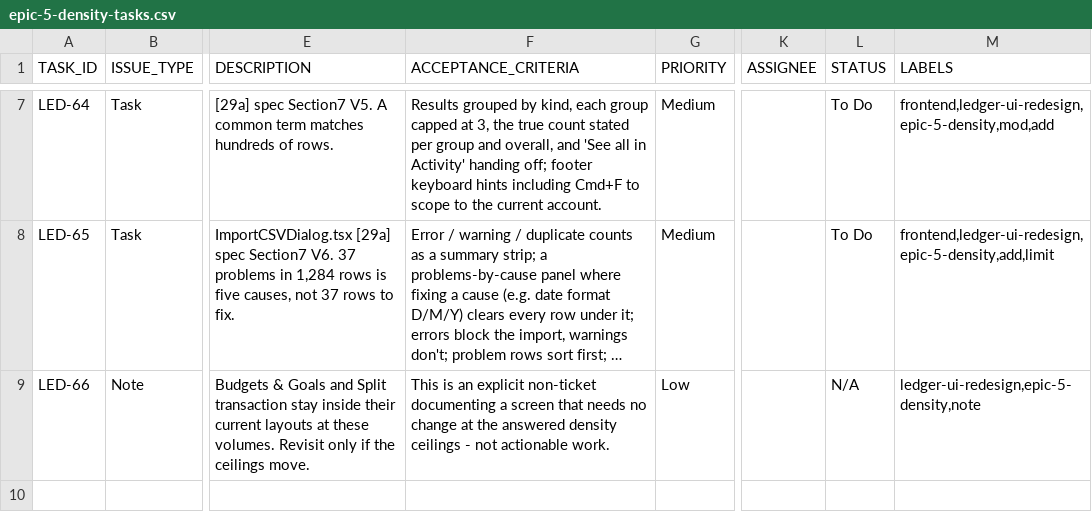
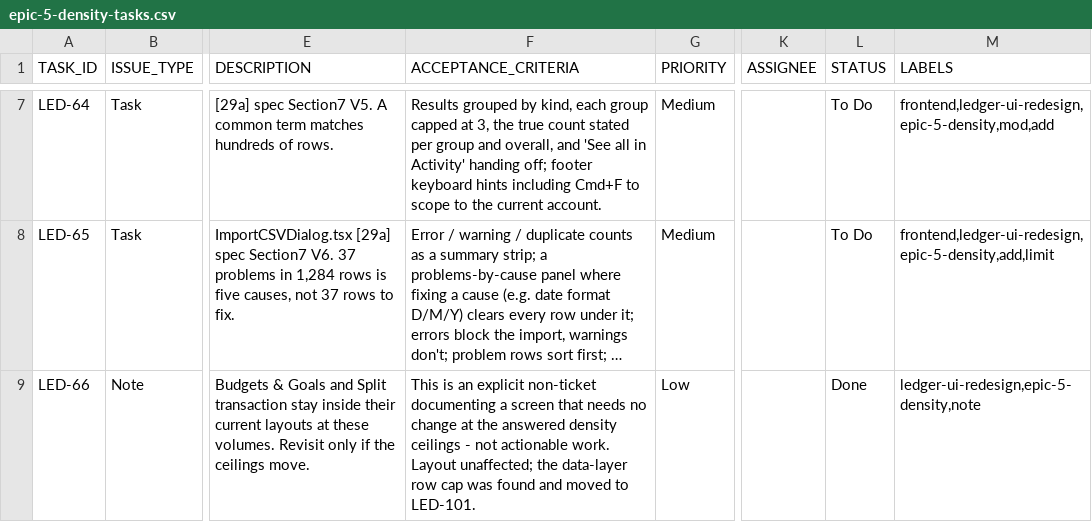
Before and after one commit to sensennysen/ledger-personal-finance, a CSV file: docs/dev-tasks/ledger-ui-redesign/epic-5-density-tasks.csv, drawn as a sheet; only a part is shown, gaps mark what is left out; long unchanged cells end in …; the diff covers the shown part only; the diff names each change by its address in the sheet, - before the commit and + after, or states it on an @@ line.

```diff
--- a/docs/dev-tasks/ledger-ui-redesign/epic-5-density-tasks.csv
+++ b/docs/dev-tasks/ledger-ui-redesign/epic-5-density-tasks.csv
-F9 (ACCEPTANCE_CRITERIA): …actionable work.
+F9 (ACCEPTANCE_CRITERIA): …actionable work. Layout unaffected; the data-layer row cap was found and moved to LED-101.
-L9 (STATUS): N/A
+L9 (STATUS): Done
```
Also changed, not shown: 1 added row elsewhere in this file, 5 other files.
